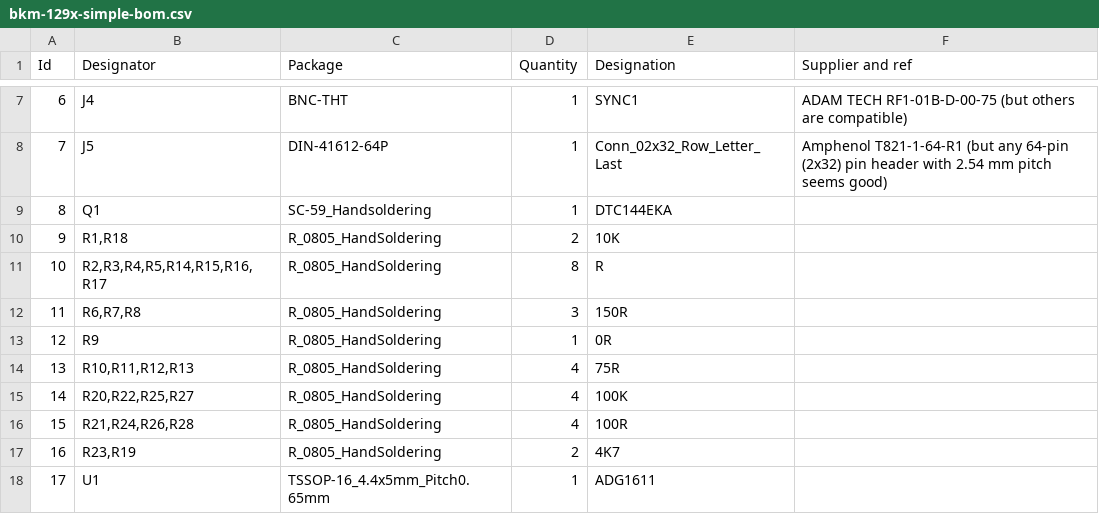
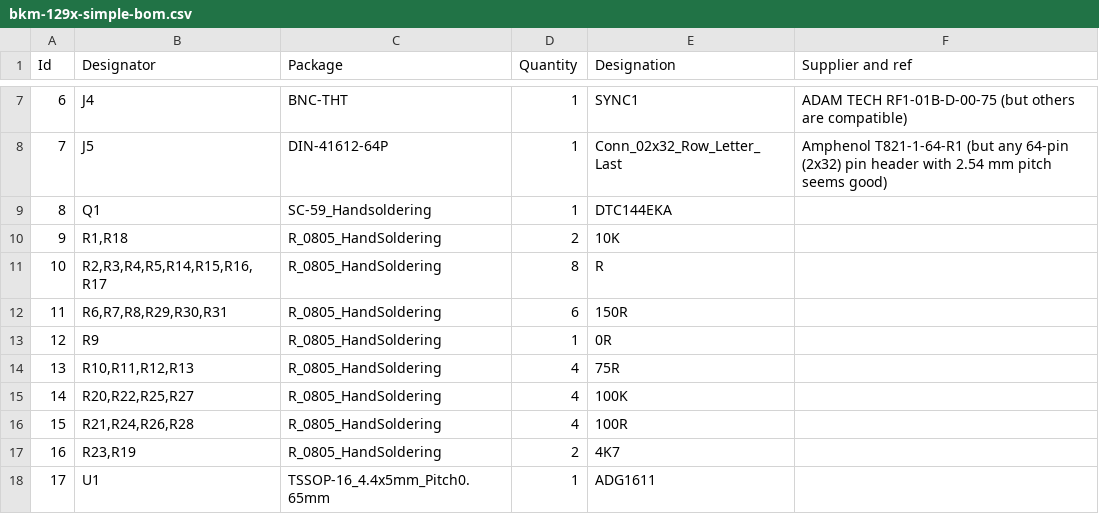
Before and after one commit to skumlos/bkm-129x-simple, a CSV file: bkm-129x-simple-bom.csv, drawn as a sheet; only a part is shown, gaps mark what is left out.

Commit message:
Updated BOM

```diff
--- a/bkm-129x-simple-bom.csv
+++ b/bkm-129x-simple-bom.csv
@@ -11,3 +11,3 @@ Id,Designator,Package,Quantity,Designation,Supplier and ref
 10,"R2,R3,R4,R5,R14,R15,R16,R17",R_0805_HandSoldering,8,R,
-11,"R6,R7,R8",R_0805_HandSoldering,3,150R,
+11,"R6,R7,R8,R29,R30,R31",R_0805_HandSoldering,6,150R,
 12,R9,R_0805_HandSoldering,1,0R,
```
